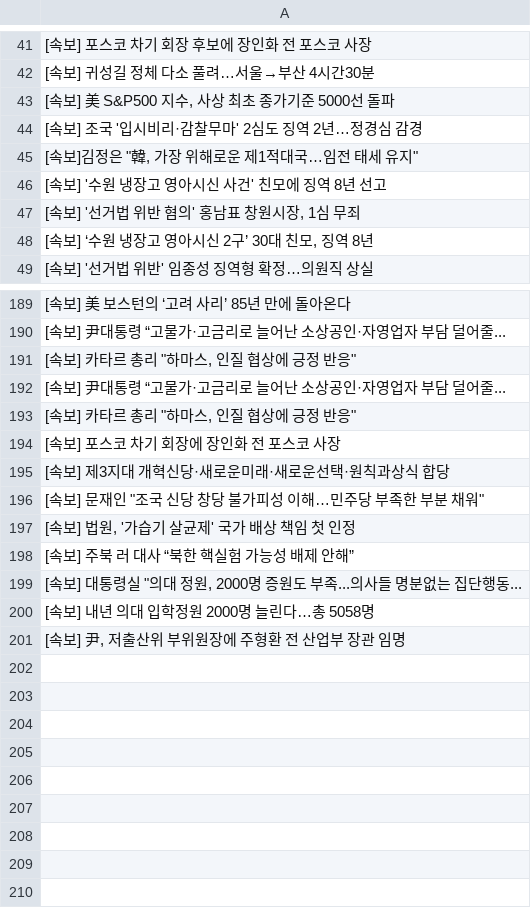
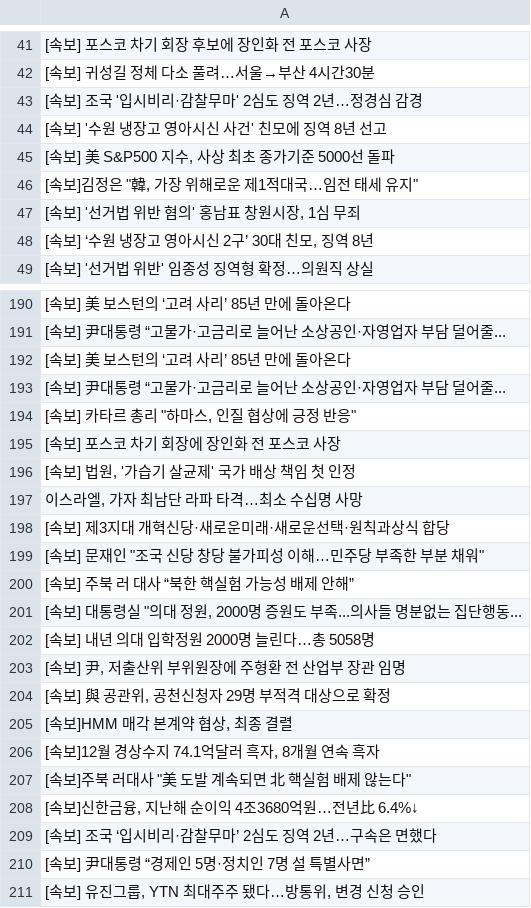
Before and after one commit to devopspark/GitNews, a CSV file: 속보data.csv, drawn as a sheet; only a part is shown, gaps mark what is left out; the diff covers the shown part only.

```diff
--- a/속보data.csv
+++ b/속보data.csv
@@ -42,6 +42,6 @@
 [속보] 귀성길 정체 다소 풀려…서울→부산 4시간30분
+[속보] 조국 '입시비리·감찰무마' 2심도 징역 2년…정경심 감경
+[속보] '수원 냉장고 영아시신 사건' 친모에 징역 8년 선고
 "[속보] 美 S&P500 지수, 사상 최초 종가기준 5000선 돌파"
-[속보] 조국 '입시비리·감찰무마' 2심도 징역 2년…정경심 감경
 "[속보]김정은 ""韓, 가장 위해로운 제1적대국…임전 태세 유지"""
-[속보] '수원 냉장고 영아시신 사건' 친모에 징역 8년 선고
 "[속보] '선거법 위반 혐의' 홍남표 창원시장, 1심 무죄"
@@ -190,3 +191,3 @@
 [속보] 尹대통령 “고물가·고금리로 늘어난 소상공인·자영업자 부담 덜어줄...
-"[속보] 카타르 총리 ""하마스, 인질 협상에 긍정 반응"""
+[속보] 美 보스턴의 ‘고려 사리’ 85년 만에 돌아온다
 [속보] 尹대통령 “고물가·고금리로 늘어난 소상공인·자영업자 부담 덜어줄...
@@ -194,5 +195,6 @@
 [속보] 포스코 차기 회장에 장인화 전 포스코 사장
+"[속보] 법원, '가습기 살균제' 국가 배상 책임 첫 인정"
+"이스라엘, 가자 최남단 라파 타격…최소 수십명 사망"
 [속보] 제3지대 개혁신당·새로운미래·새로운선택·원칙과상식 합당
 "[속보] 문재인 ""조국 신당 창당 불가피성 이해…민주당 부족한 부분 채워"""
-"[속보] 법원, '가습기 살균제' 국가 배상 책임 첫 인정"
 [속보] 주북 러 대사 “북한 핵실험 가능성 배제 안해”
@@ -201 +203,9 @@
 "[속보] 尹, 저출산위 부위원장에 주형환 전 산업부 장관 임명"
+"[속보] 與 공관위, 공천신청자 29명 부적격 대상으로 확정"
+"[속보]HMM 매각 본계약 협상, 최종 결렬"
+"[속보]12월 경상수지 74.1억달러 흑자, 8개월 연속 흑자"
+"[속보]주북 러대사 ""美 도발 계속되면 北 핵실험 배제 않는다"""
+"[속보]신한금융, 지난해 순이익 4조3680억원…전년比 6.4%↓"
+[속보] 조국 ‘입시비리·감찰무마’ 2심도 징역 2년…구속은 면했다
+[속보] 尹대통령 “경제인 5명·정치인 7명 설 특별사면”
+"[속보] 유진그룹, YTN 최대주주 됐다…방통위, 변경 신청 승인"
```
Also changed, not shown: 11 added rows, 10 removed rows, 17 moved rows and 2 edited cells elsewhere in this file.
